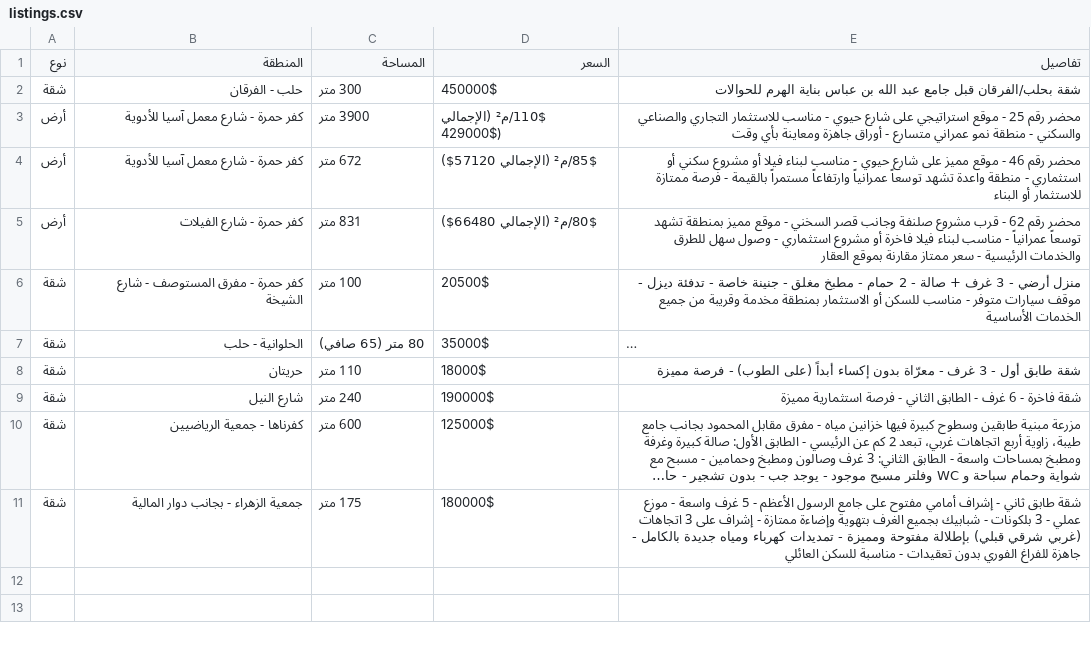
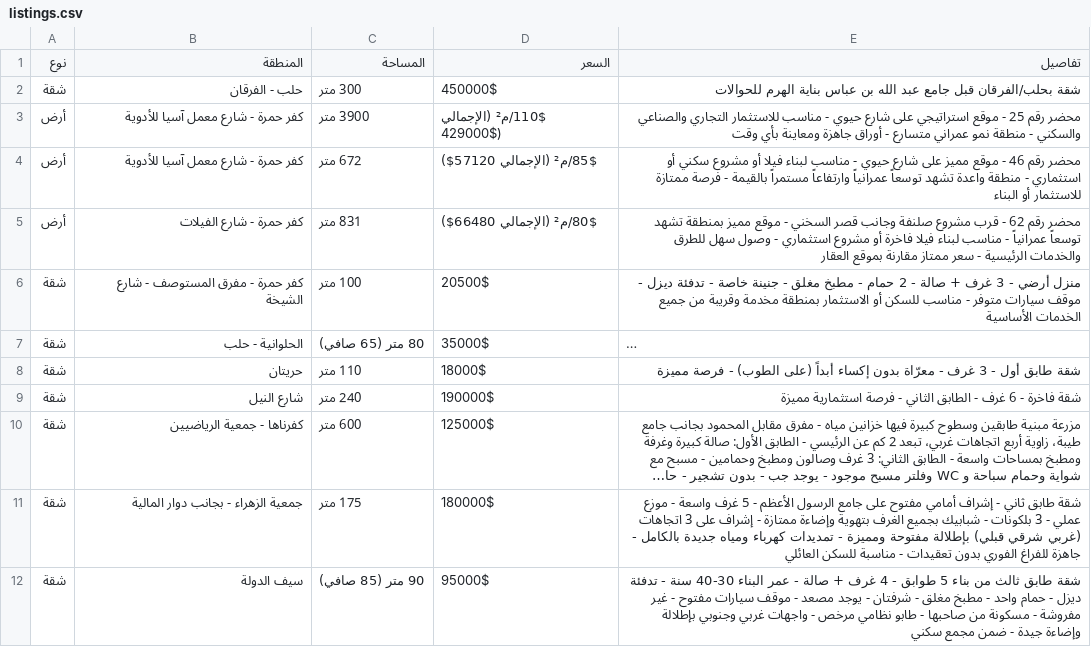
Before and after one commit to najialo/Wakilshaba, a CSV file: listings.csv, drawn as a sheet; long unchanged cells end in ….

Commit message:
Add new apartment listing in Sif Al-Dawla

```diff
--- a/listings.csv
+++ b/listings.csv
@@ -11 +11,2 @@
 شقة,جمعية الزهراء - بجانب دوار المالية,175 متر,180000$,شقة طابق ثاني - إشراف أمامي مفتوح على جامع الرسول الأعظم - 5 غرف واسعة - موزع عملي - 3 بلكونات - شبابيك بجميع الغرف بتهوية وإضاءة ممتازة - إشراف على 3 اتجاهات (غربي شرقي قبلي) بإطلالة مفتوحة ومميزة - تمديدات كهرباء ومياه جديدة بالكامل - جاهزة للفراغ الفوري بدون تعقيدات - مناسبة للسكن العائلي
+شقة,سيف الدولة,90 متر (85 صافي),95000$,شقة طابق ثالث من بناء 5 طوابق - 4 غرف + صالة - عمر البناء 30-40 سنة - تدفئة ديزل - حمام واحد - مطبخ مغلق - شرفتان - يوجد مصعد - موقف سيارات مفتوح - غير مفروشة - مسكونة من صاحبها - طابو نظامي مرخص - واجهات غربي وجنوبي بإطلالة وإضاءة جيدة - ضمن مجمع سكني
```
